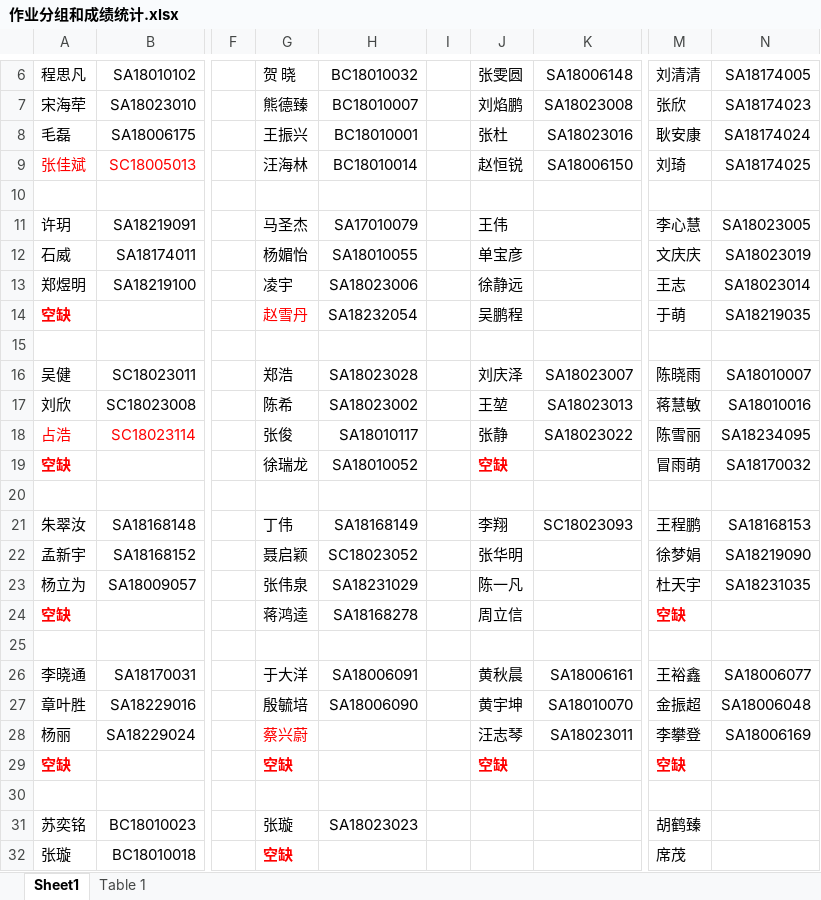
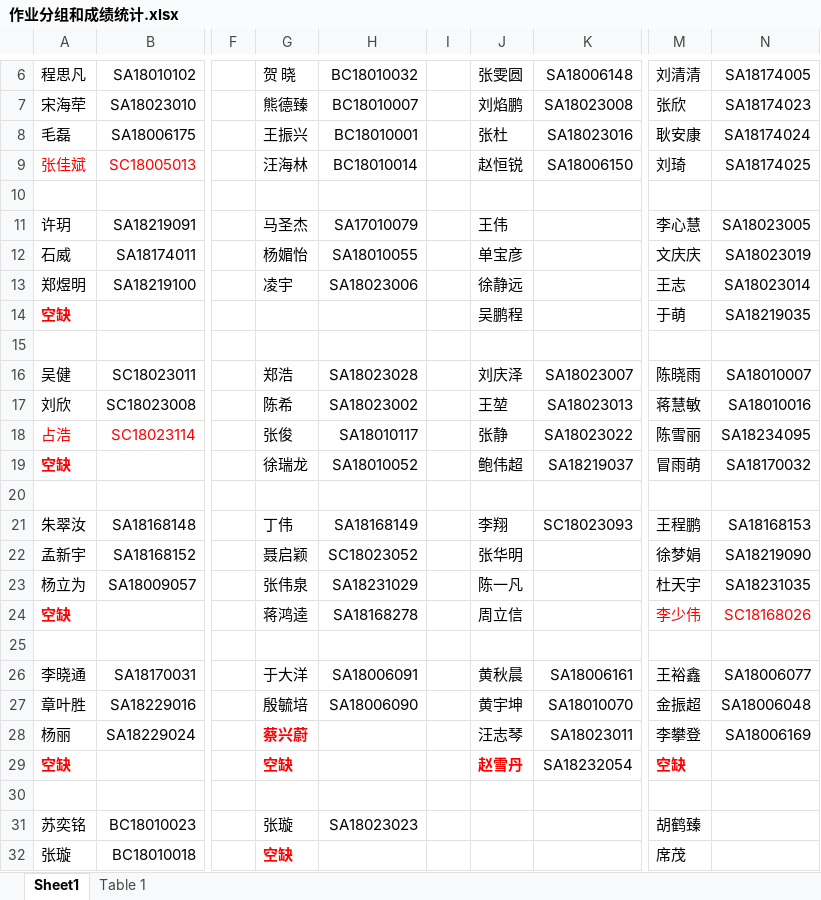
Before and after one commit to husencd/husencd.github.io, an Excel workbook: pr/作业分组和成绩统计.xlsx, sheet Sheet1, drawn as a sheet; only a part is shown, gaps mark what is left out; values as stored, in another font and other column widths than the file's, no borders; the diff names each change by its address in the sheet, - before the commit and + after, or states it on an @@ line.

Commit message:
update

```diff
--- a/pr/作业分组和成绩统计.xlsx (sheet Sheet1)
+++ b/pr/作业分组和成绩统计.xlsx (sheet Sheet1)
-G14 (贺 晓): 赵雪丹
+G14 (贺 晓): (empty)
-H14 (BC18010032): SA18232054
+H14 (BC18010032): (empty)
-J19 (张雯圆): 空缺
+J19 (张雯圆): 鲍伟超
@@ J19 bold: on → off, text colour: #FF0000 → black @@
-K19 (SA18006148): (empty)
+K19 (SA18006148): SA18219037
-M24 (刘清清): 空缺
+M24 (刘清清): 李少伟
-M24 bold: on
+M24 bold: off
-N24 (SA18174005): (empty)
+N24 (SA18174005): SC18168026
-G28 bold: off
+G28 bold: on
-J29 (张雯圆): 空缺
+J29 (张雯圆): 赵雪丹
-K29 (SA18006148): (empty)
+K29 (SA18006148): SA18232054
```
